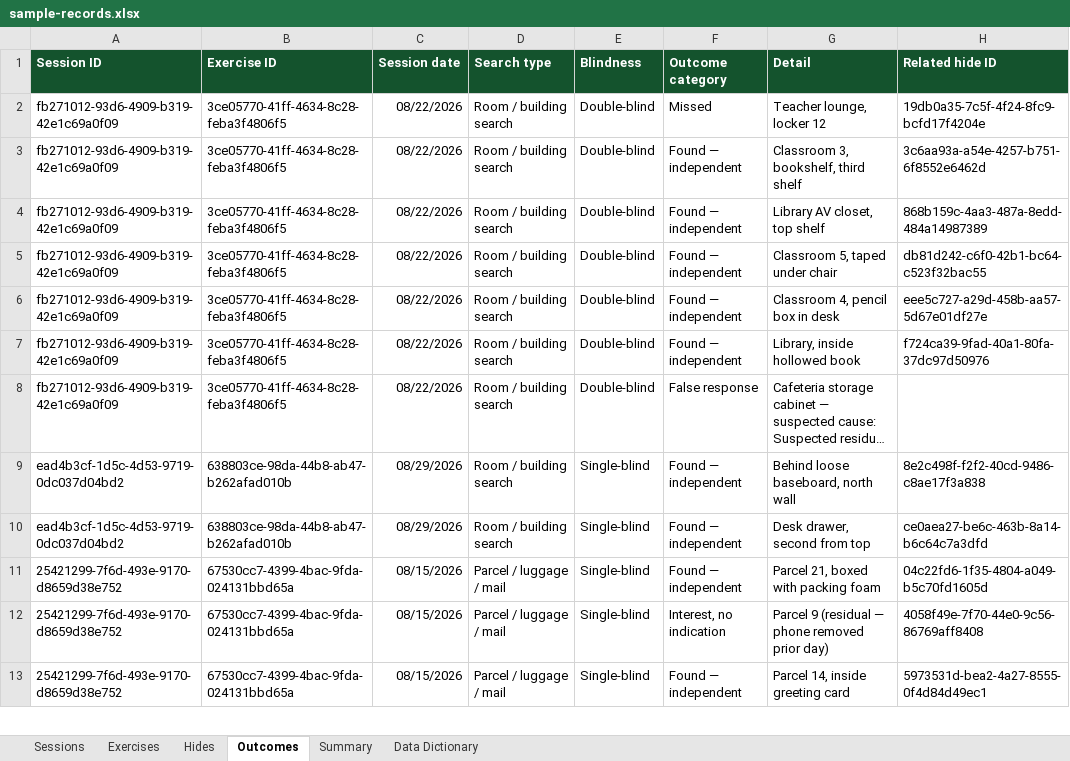
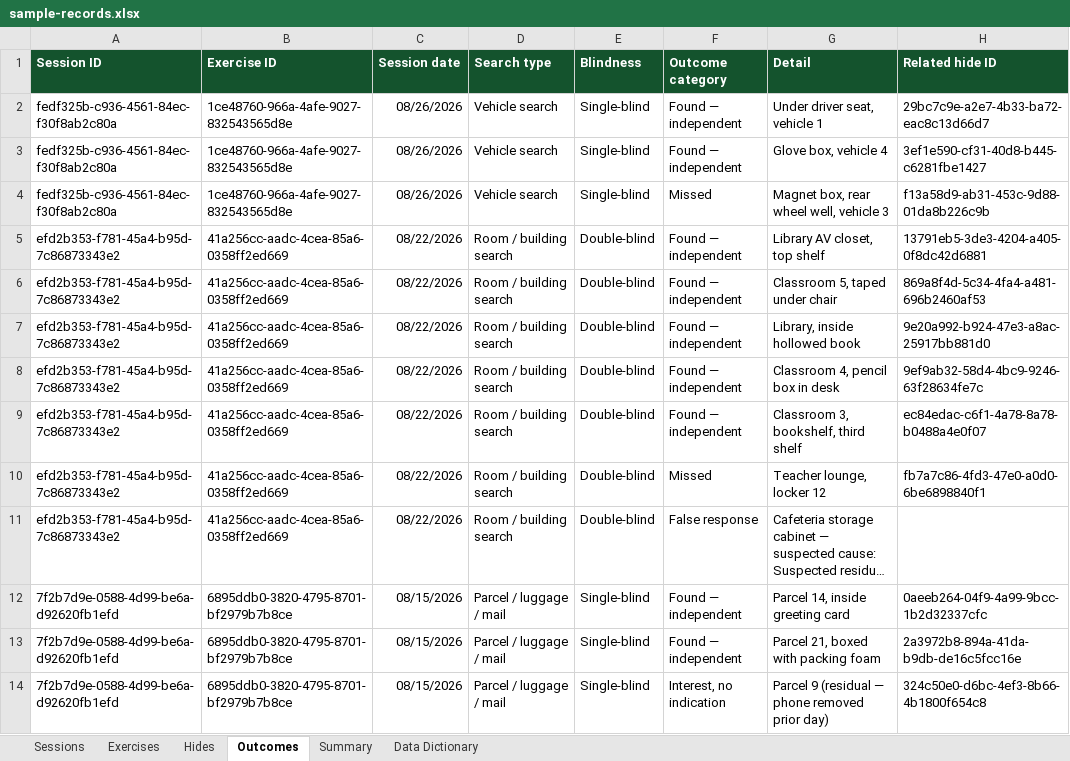
Before and after one commit to AaronCuddeback/esd-k9-logs, an Excel workbook: samples/sample-records.xlsx, sheet Outcomes, drawn as a sheet; only a part is shown; long unchanged cells end in …; values as stored, in another font and other column widths than the file's, no borders; removed rows and columns are numbered as before the commit, all else as after; the diff covers the shown part only; the diff names each change by its address in the sheet, - before the commit and + after, or states it on an @@ line.

```diff
--- a/samples/sample-records.xlsx (sheet Outcomes)
+++ b/samples/sample-records.xlsx (sheet Outcomes)
-row 2: fb271012-93d6-4909-b319-42e1c69a0f09 | 3ce05770-41ff-4634-8c28-feba3f4806f5 | 08/22/2026 | Room / building search | Double-blind | Missed | Teacher lounge, locker 12 | 19db0a35-7c5f-4f24-8fc9-bcfd17f4204e
-row 3: fb271012-93d6-4909-b319-42e1c69a0f09 | 3ce05770-41ff-4634-8c28-feba3f4806f5 | 08/22/2026 | Room / building search | Double-blind | Found — independent | Classroom 3, bookshelf, third shelf | 3c6aa93a-a54e-4257-b751-6f8552e6462d
+row 2: fedf325b-c936-4561-84ec-f30f8ab2c80a | 1ce48760-966a-4afe-9027-832543565d8e | 08/26/2026 | Vehicle search | Single-blind | Found — independent | Under driver seat, vehicle 1 | 29bc7c9e-a2e7-4b33-ba72-eac8c13d66d7
+row 3: fedf325b-c936-4561-84ec-f30f8ab2c80a | 1ce48760-966a-4afe-9027-832543565d8e | 08/26/2026 | Vehicle search | Single-blind | Found — independent | Glove box, vehicle 4 | 3ef1e590-cf31-40d8-b445-c6281fbe1427
+row 4: fedf325b-c936-4561-84ec-f30f8ab2c80a | 1ce48760-966a-4afe-9027-832543565d8e | 08/26/2026 | Vehicle search | Single-blind | Missed | Magnet box, rear wheel well, vehicle 3 | f13a58d9-ab31-453c-9d88-01da8b226c9b
-A5:A6 (Session ID): fb271012-93d6-4909-b319-42e1c69a0f09
+A5:A6 (Session ID): efd2b353-f781-45a4-b95d-7c86873343e2
-B5:B6 (Exercise ID): 3ce05770-41ff-4634-8c28-feba3f4806f5
+B5:B6 (Exercise ID): 41a256cc-aadc-4cea-85a6-0358ff2ed669
-H5 (Related hide ID): 868b159c-4aa3-487a-8edd-484a14987389
+H5 (Related hide ID): 13791eb5-3de3-4204-a405-0f8dc42d6881
-H6 (Related hide ID): db81d242-c6f0-42b1-bc64-c523f32bac55
+H6 (Related hide ID): 869a8f4d-5c34-4fa4-a481-696b2460af53
+row 7: efd2b353-f781-45a4-b95d-7c86873343e2 | 41a256cc-aadc-4cea-85a6-0358ff2ed669 | 08/22/2026 | Room / building search | Double-blind | Found — independent | Library, inside hollowed book | 9e20a992-b924-47e3-a8ac-25917bb881d0
-A8:A9 (Session ID): fb271012-93d6-4909-b319-42e1c69a0f09
+A8:A9 (Session ID): efd2b353-f781-45a4-b95d-7c86873343e2
-B8:B9 (Exercise ID): 3ce05770-41ff-4634-8c28-feba3f4806f5
+B8:B9 (Exercise ID): 41a256cc-aadc-4cea-85a6-0358ff2ed669
-H8 (Related hide ID): eee5c727-a29d-458b-aa57-5d67e01df27e
+H8 (Related hide ID): 9ef9ab32-58d4-4bc9-9246-63f28634fe7c
-G9 (Detail): Library, inside hollowed book
+G9 (Detail): Classroom 3, bookshelf, third shelf
-H9 (Related hide ID): f724ca39-9fad-40a1-80fa-37dc97d50976
+H9 (Related hide ID): ec84edac-c6f1-4a78-8a78-b0488a4e0f07
+row 10: efd2b353-f781-45a4-b95d-7c86873343e2 | 41a256cc-aadc-4cea-85a6-0358ff2ed669 | 08/22/2026 | Room / building search | Double-blind | Missed | Teacher lounge, locker 12 | fb7a7c86-4fd3-47e0-a0d0-6be6898840f1
-A11 (Session ID): fb271012-93d6-4909-b319-42e1c69a0f09
+A11 (Session ID): efd2b353-f781-45a4-b95d-7c86873343e2
-B11 (Exercise ID): 3ce05770-41ff-4634-8c28-feba3f4806f5
+B11 (Exercise ID): 41a256cc-aadc-4cea-85a6-0358ff2ed669
-A12 (Session ID): ead4b3cf-1d5c-4d53-9719-0dc037d04bd2
+A12 (Session ID): 7f2b7d9e-0588-4d99-be6a-d92620fb1efd
-B12 (Exercise ID): 638803ce-98da-44b8-ab47-b262afad010b
+B12 (Exercise ID): 6895ddb0-3820-4795-8701-bf2979b7b8ce
-C12 (Session date): 08/29/2026
+C12 (Session date): 08/15/2026
-D12 (Search type): Room / building search
+D12 (Search type): Parcel / luggage / mail
-G12 (Detail): Behind loose baseboard, north wall
+G12 (Detail): Parcel 14, inside greeting card
-H12 (Related hide ID): 8e2c498f-f2f2-40cd-9486-c8ae17f3a838
+H12 (Related hide ID): 0aeeb264-04f9-4a99-9bcc-1b2d32337cfc
-row 10: ead4b3cf-1d5c-4d53-9719-0dc037d04bd2 | 638803ce-98da-44b8-ab47-b262afad010b | 08/29/2026 | Room / building search | Single-blind | Found — independent | Desk drawer, second from top | ce0aea27-be6c-463b-8a14-b6c64c7a3dfd
-A13:A14 (Session ID): 25421299-7f6d-493e-9170-d8659d38e752
+A13:A14 (Session ID): 7f2b7d9e-0588-4d99-be6a-d92620fb1efd
-B13:B14 (Exercise ID): 67530cc7-4399-4bac-9fda-024131bbd65a
+B13:B14 (Exercise ID): 6895ddb0-3820-4795-8701-bf2979b7b8ce
-H13 (Related hide ID): 04c22fd6-1f35-4804-a049-b5c70fd1605d
+H13 (Related hide ID): 2a3972b8-894a-41da-b9db-de16c5fcc16e
-H14 (Related hide ID): 4058f49e-7f70-44e0-9c56-86769aff8408
+H14 (Related hide ID): 324c50e0-d6bc-4ef3-8b66-4b1800f654c8
-row 13: 25421299-7f6d-493e-9170-d8659d38e752 | 67530cc7-4399-4bac-9fda-024131bbd65a | 08/15/2026 | Parcel / luggage / mail | Single-blind | Found — independent | Parcel 14, inside greeting card | 5973531d-bea2-4a27-8555-0f4d84d49ec1
```
Also changed, not shown: 8 added rows, 9 removed rows and 39 edited cells elsewhere in this sheet, sheet Hides, sheet Exercises, sheet Sessions, sheet Summary, 6 other files.
